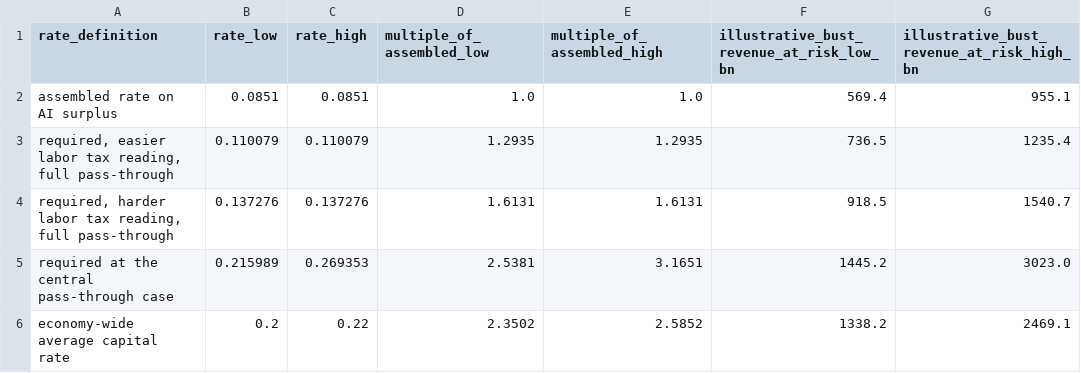
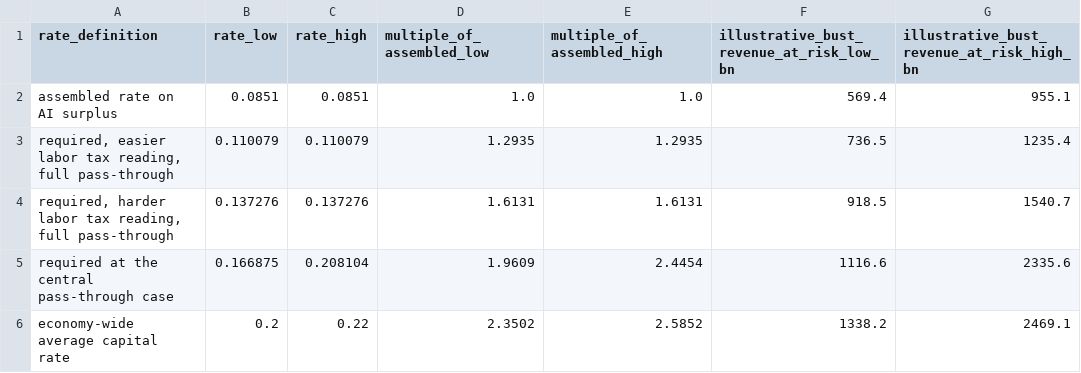
Before and after one commit to MohitPratapSinghRathore/physical-ai, a CSV file: data/release/revision_r1/a4_rate_grid.csv, drawn as a sheet.

```diff
--- a/data/release/revision_r1/a4_rate_grid.csv
+++ b/data/release/revision_r1/a4_rate_grid.csv
@@ -4,3 +4,3 @@ assembled rate on AI surplus,0.0851,0.0851,1.0,1.0,569.4,955.1
 "required, harder labor tax reading, full pass-through",0.137276,0.137276,1.6131,1.6131,918.5,1540.7
-required at the central pass-through case,0.215989,0.269353,2.5381,3.1651,1445.2,3023.0
+required at the central pass-through case,0.166875,0.208104,1.9609,2.4454,1116.6,2335.6
 economy-wide average capital rate,0.2,0.22,2.3502,2.5852,1338.2,2469.1
```
Also changed, not shown: data/release/revision_r1/a1_g_cases.csv, data/release/revision_r1/a1_required_by_g.csv, 28 other files.
